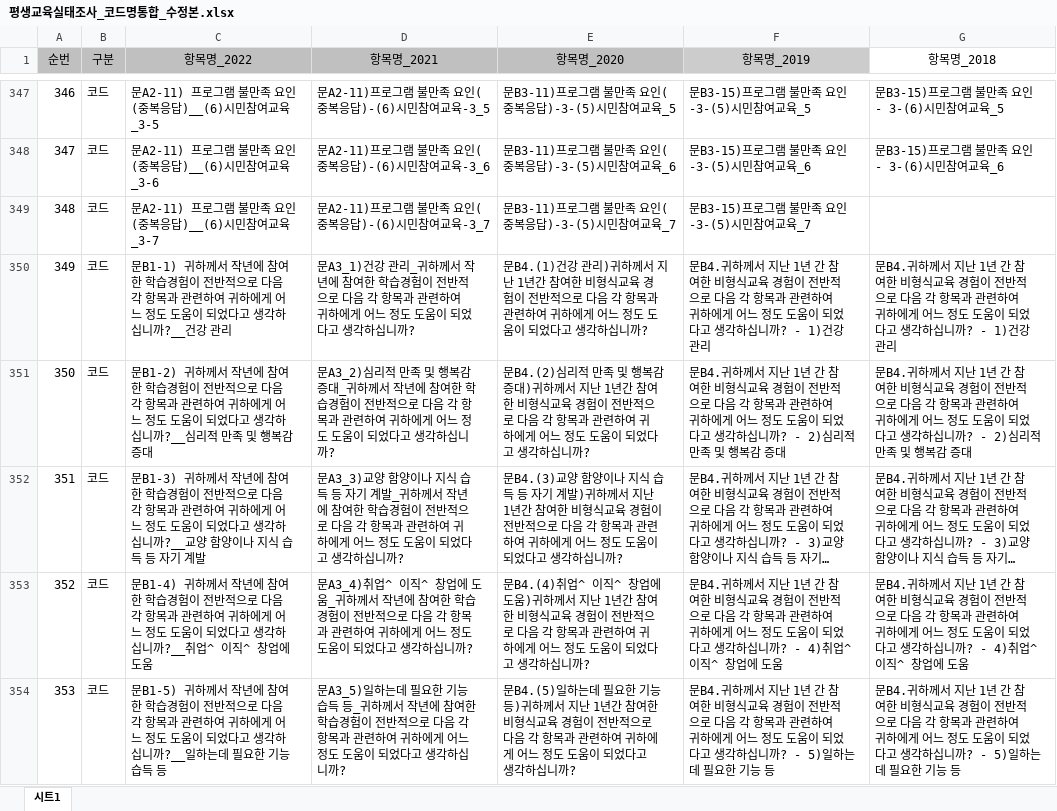
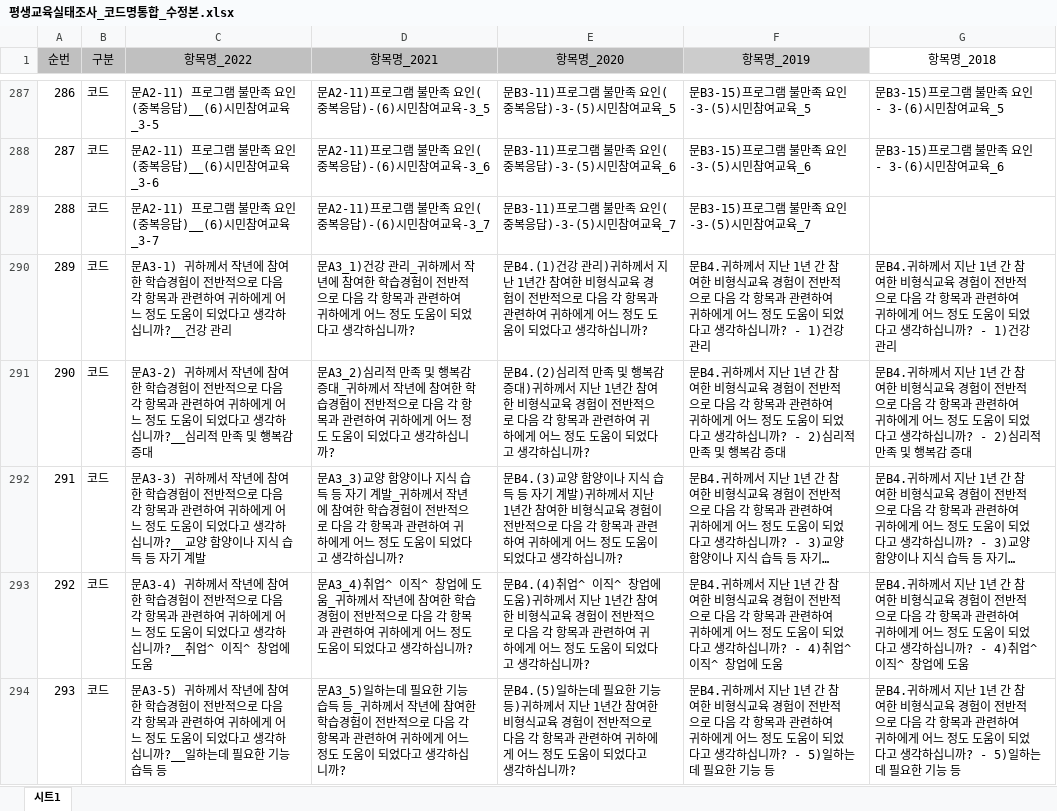
Before and after one commit to thekimk/DEBA-Research, an Excel workbook: Project/EducationCompetition/Data/평생교육실태조사_코드명통합_수정본.xlsx, sheet 시트1, drawn as a sheet; only a part is shown, gaps mark what is left out; long unchanged cells end in …; values as stored, in another font and other column widths than the file's, no borders; addresses are those after the commit; the diff covers the shown part only; the diff names each change by its address in the sheet, - before the commit and + after, or states it on an @@ line.

```diff
--- a/Project/EducationCompetition/Data/평생교육실태조사_코드명통합_수정본.xlsx (sheet 시트1)
+++ b/Project/EducationCompetition/Data/평생교육실태조사_코드명통합_수정본.xlsx (sheet 시트1)
@@ column A (순번) renumbered from row 18 down @@
-C290 (항목명_2022): 문B1-1) 귀하께서…
+C290 (항목명_2022): 문A3-1) 귀하께서…
-C291 (항목명_2022): 문B1-2) 귀하께서…
+C291 (항목명_2022): 문A3-2) 귀하께서…
-C292 (항목명_2022): 문B1-3) 귀하께서…
+C292 (항목명_2022): 문A3-3) 귀하께서…
-C293 (항목명_2022): 문B1-4) 귀하께서…
+C293 (항목명_2022): 문A3-4) 귀하께서…
-C294 (항목명_2022): 문B1-5) 귀하께서…
+C294 (항목명_2022): 문A3-5) 귀하께서…
```
Also changed, not shown: 60 removed rows and 5 edited cells elsewhere in this sheet, 2 other files.
